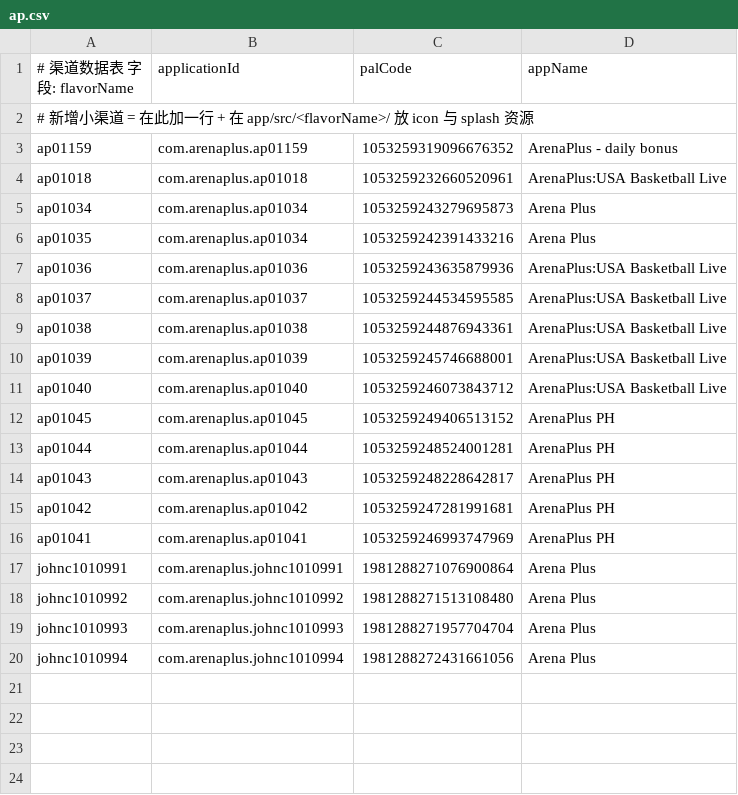
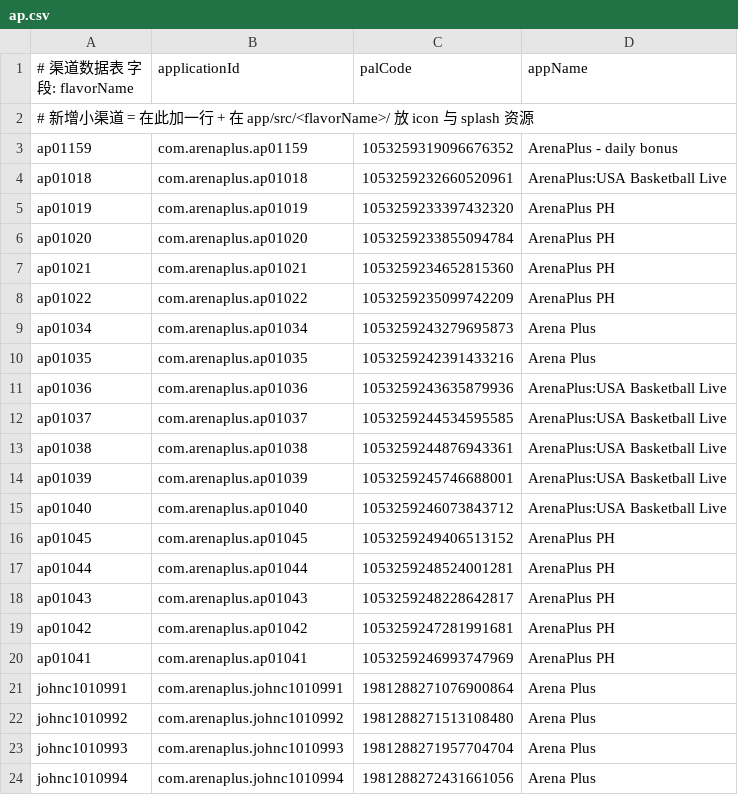
Before and after one commit to rallen-aztraglobal/hybrid-app, a CSV file: channels/ap.csv, drawn as a sheet.

```diff
--- a/channels/ap.csv
+++ b/channels/ap.csv
@@ -4,4 +4,8 @@ ap01159|com.arenaplus.ap01159|1053259319096676352|ArenaPlus - daily bonus
 ap01018|com.arenaplus.ap01018|1053259232660520961|ArenaPlus:USA Basketball Live
+ap01019|com.arenaplus.ap01019|1053259233397432320|ArenaPlus PH
+ap01020|com.arenaplus.ap01020|1053259233855094784|ArenaPlus PH
+ap01021|com.arenaplus.ap01021|1053259234652815360|ArenaPlus PH
+ap01022|com.arenaplus.ap01022|1053259235099742209|ArenaPlus PH
 ap01034|com.arenaplus.ap01034|1053259243279695873|Arena Plus
-ap01035|com.arenaplus.ap01034|1053259242391433216|Arena Plus
+ap01035|com.arenaplus.ap01035|1053259242391433216|Arena Plus
 ap01036|com.arenaplus.ap01036|1053259243635879936|ArenaPlus:USA Basketball Live
```
Also changed, not shown: 1 other file.
